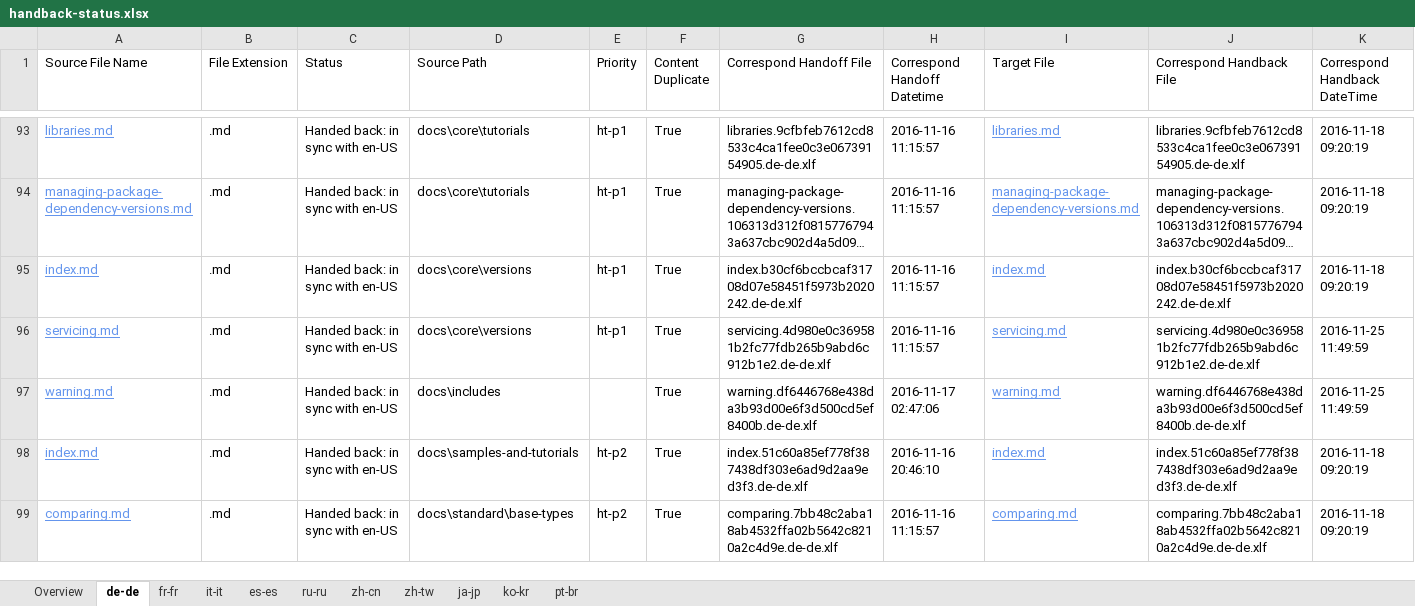
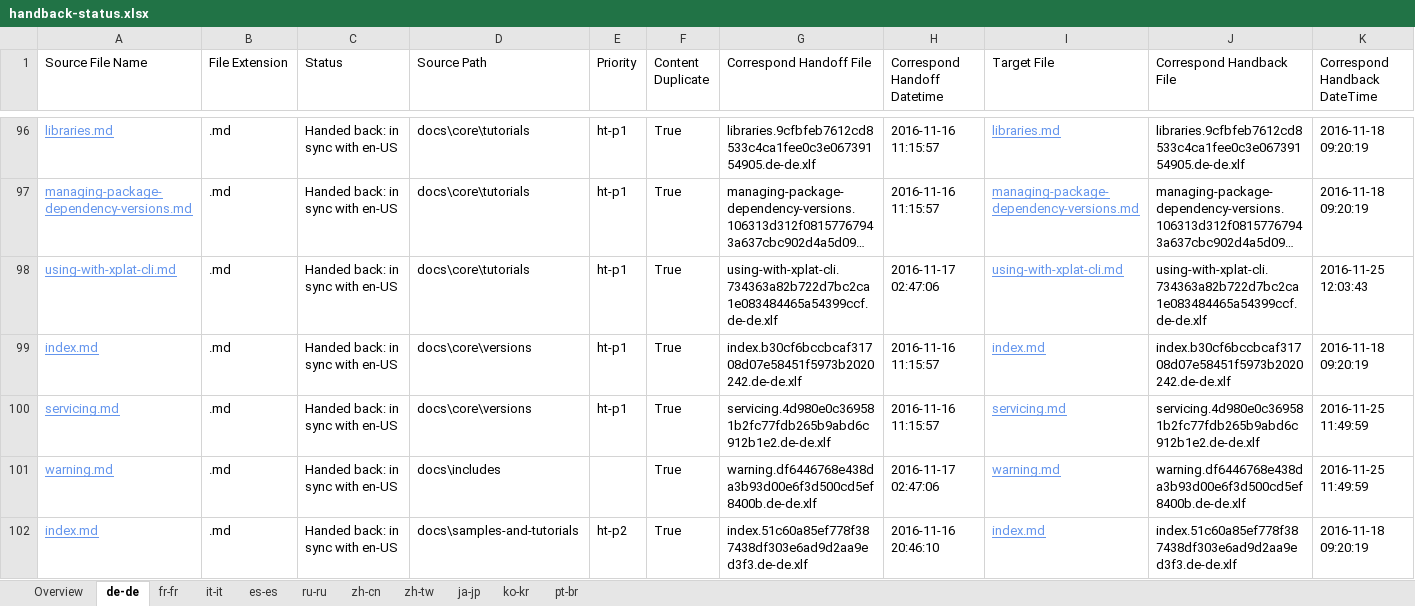
Before and after one commit to openpublishoperation/docs.handback, an Excel workbook: ol-handback/dotnet/docs/master/handback-status.xlsx, sheet de-de, drawn as a sheet; only a part is shown, gaps mark what is left out; the shorter side is filled out with more unchanged rows; long unchanged cells end in …; values as stored, in another font and other column widths than the file's, no borders; table styles not drawn; rows hold the shown columns only; the diff covers the shown part only; the diff names each change by its address in the sheet, - before the commit and + after, or states it on an @@ line.

```diff
--- a/ol-handback/dotnet/docs/master/handback-status.xlsx (sheet de-de)
+++ b/ol-handback/dotnet/docs/master/handback-status.xlsx (sheet de-de)
+row 98: using-with-xplat-cli.md | .md | Handed back: in sync with en-US | docs\core\tutorials | ht-p1 | True | using-with-xplat-cli.734363a82b722d7bc2ca1e083484465a54399ccf.de-de.xlf | 2016-11-17 02:47:06 | using-with-xplat-cli.md | using-with-xplat-cli.734363a82b722d7bc2ca1e083484465a54399ccf.de-de.xlf | 2016-11-25 12:03:43
```
Also changed, not shown: 5 added rows and 1 removed row elsewhere in this sheet, sheet Overview, ol-handback/dotnet/docs/master/localization-status.xlsx.
